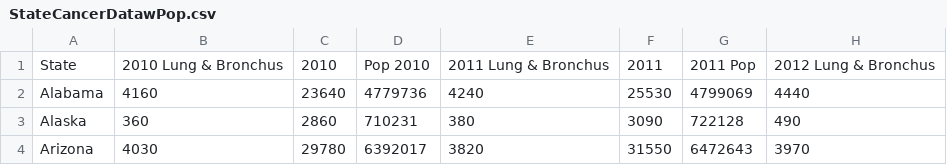
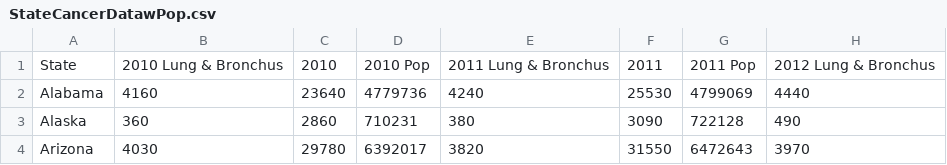
Before and after one commit to fraserclaire/Group3_Project4, a CSV file: taylor/StateCancerDatawPop.csv, drawn as a sheet; only a part is shown; the diff names each change by its address in the sheet, - before the commit and + after, or states it on an @@ line.

Commit message:
updated rate of cancer log data and plots

```diff
--- a/taylor/StateCancerDatawPop.csv
+++ b/taylor/StateCancerDatawPop.csv
-D1: Pop 2010
+D1: 2010 Pop
```
Also changed, not shown: 8 other files.
